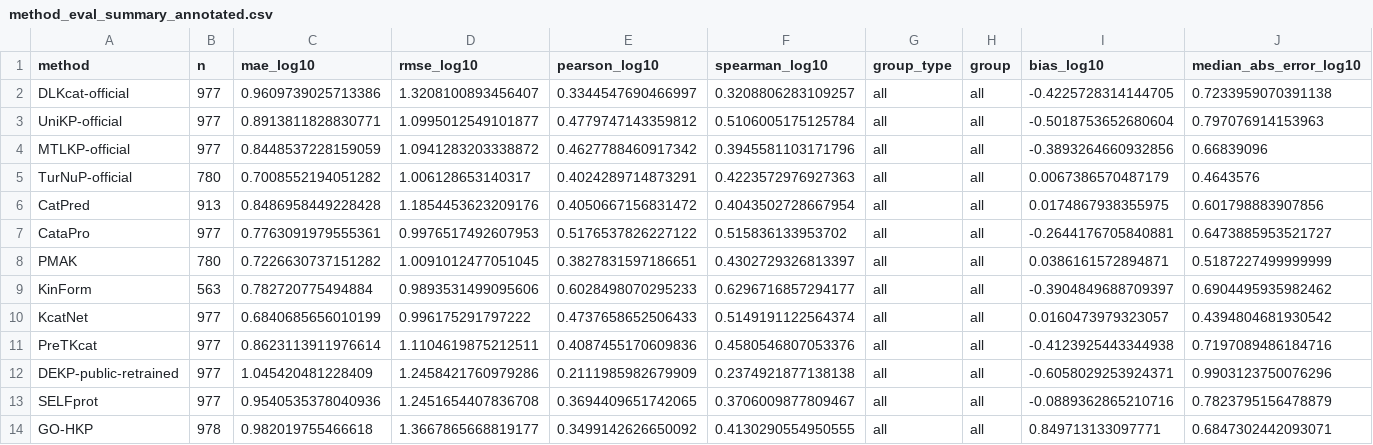
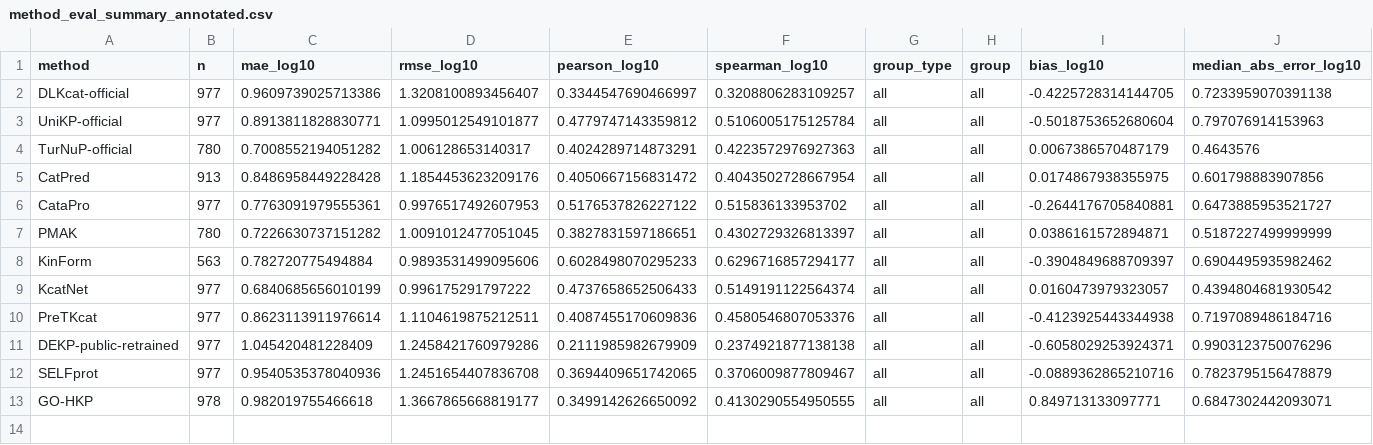
Before and after one commit to dengxiao01/kcat_benchmark_analysis, a CSV file: reports/report_tables/dataset_method_context_report/method_eval_summary_annotated.csv, drawn as a sheet; only a part is shown; rows hold the shown columns only; the diff names each change by its address in the sheet, - before the commit and + after, or states it on an @@ line.

```diff
--- a/reports/report_tables/dataset_method_context_report/method_eval_summary_annotated.csv
+++ b/reports/report_tables/dataset_method_context_report/method_eval_summary_annotated.csv
-row 4: MTLKP-official | 977 | 0.8448537228159059 | 1.0941283203338872 | 0.4627788460917342 | 0.3945581103171796 | all | all | -0.3893264660932856 | 0.66839096
```
Also changed, not shown: reports/report_tables/dataset_method_context_report/method_technical_comparison.csv, reports/report_tables/main_report/method_eval_summary_annotated.csv, 48 other files.
